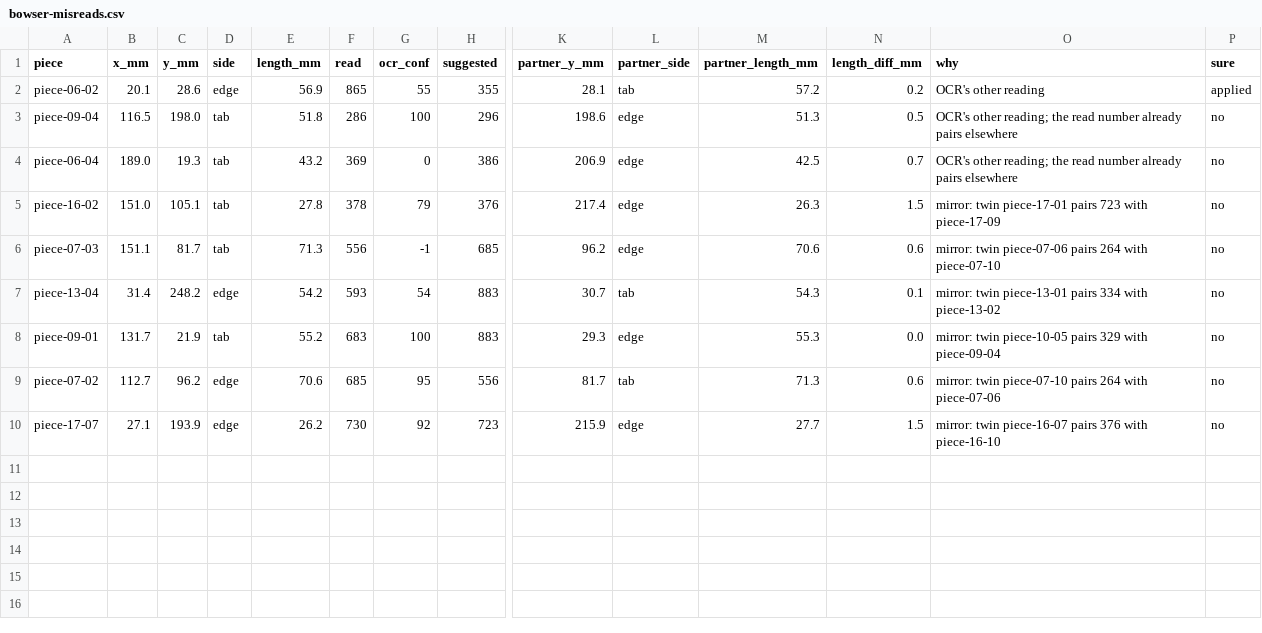
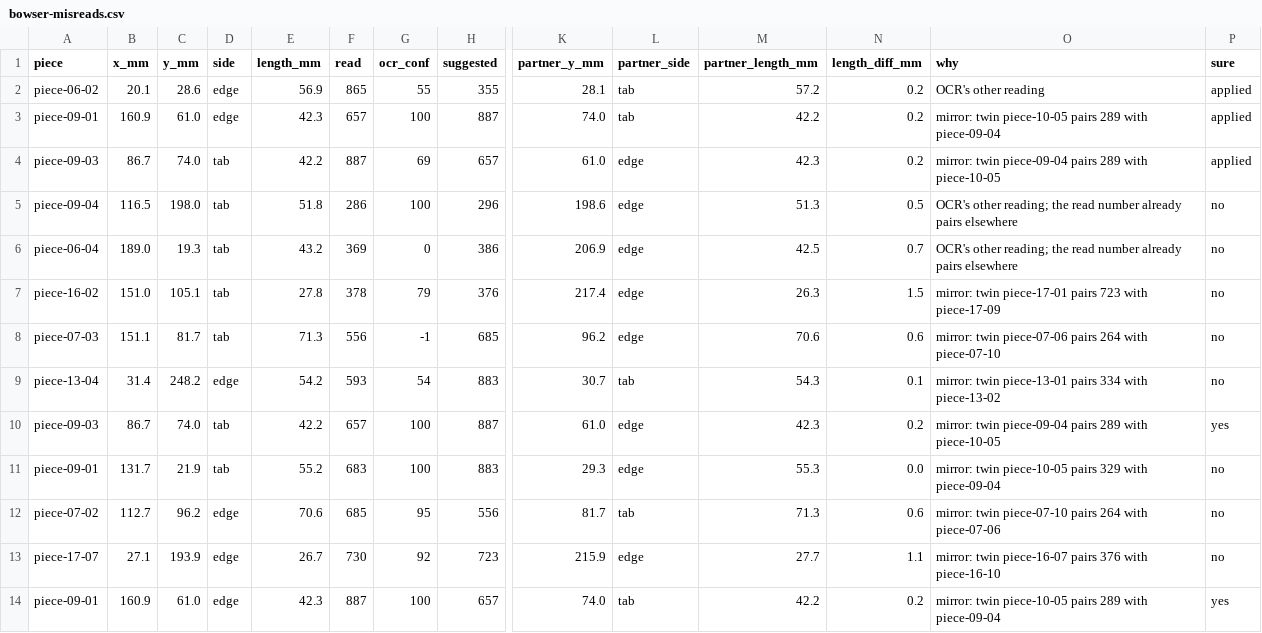
Before and after one commit to tungufoss/cricut-pdf-to-svg, a CSV file: data/bowser/bowser-misreads.csv, drawn as a sheet; only a part is shown, gaps mark what is left out; addresses are those after the commit; rows hold the shown columns only; the diff names each change by its address in the sheet, - before the commit and + after, or states it on an @@ line.

```diff
--- a/data/bowser/bowser-misreads.csv
+++ b/data/bowser/bowser-misreads.csv
+row 3: piece-09-01 | 160.9 | 61.0 | edge | 42.3 | 657 | 100 | 887 | 74.0 | tab | 42.2 | 0.2 | mirror: twin piece-10-05 pairs 289 with piece-09-04 | applied
+row 4: piece-09-03 | 86.7 | 74.0 | tab | 42.2 | 887 | 69 | 657 | 61.0 | edge | 42.3 | 0.2 | mirror: twin piece-09-04 pairs 289 with piece-10-05 | applied
+row 10: piece-09-03 | 86.7 | 74.0 | tab | 42.2 | 657 | 100 | 887 | 61.0 | edge | 42.3 | 0.2 | mirror: twin piece-09-04 pairs 289 with piece-10-05 | yes
-E13 (length_mm): 26.2
+E13 (length_mm): 26.7
-N13 (length_diff_mm): 1.5
+N13 (length_diff_mm): 1.1
+row 14: piece-09-01 | 160.9 | 61.0 | edge | 42.3 | 887 | 100 | 657 | 74.0 | tab | 42.2 | 0.2 | mirror: twin piece-10-05 pairs 289 with piece-09-04 | yes
```
Also changed, not shown: data/bowser/bowser-edges.csv, data/bowser/bowser-mirror-folds.csv, 7 other files.
